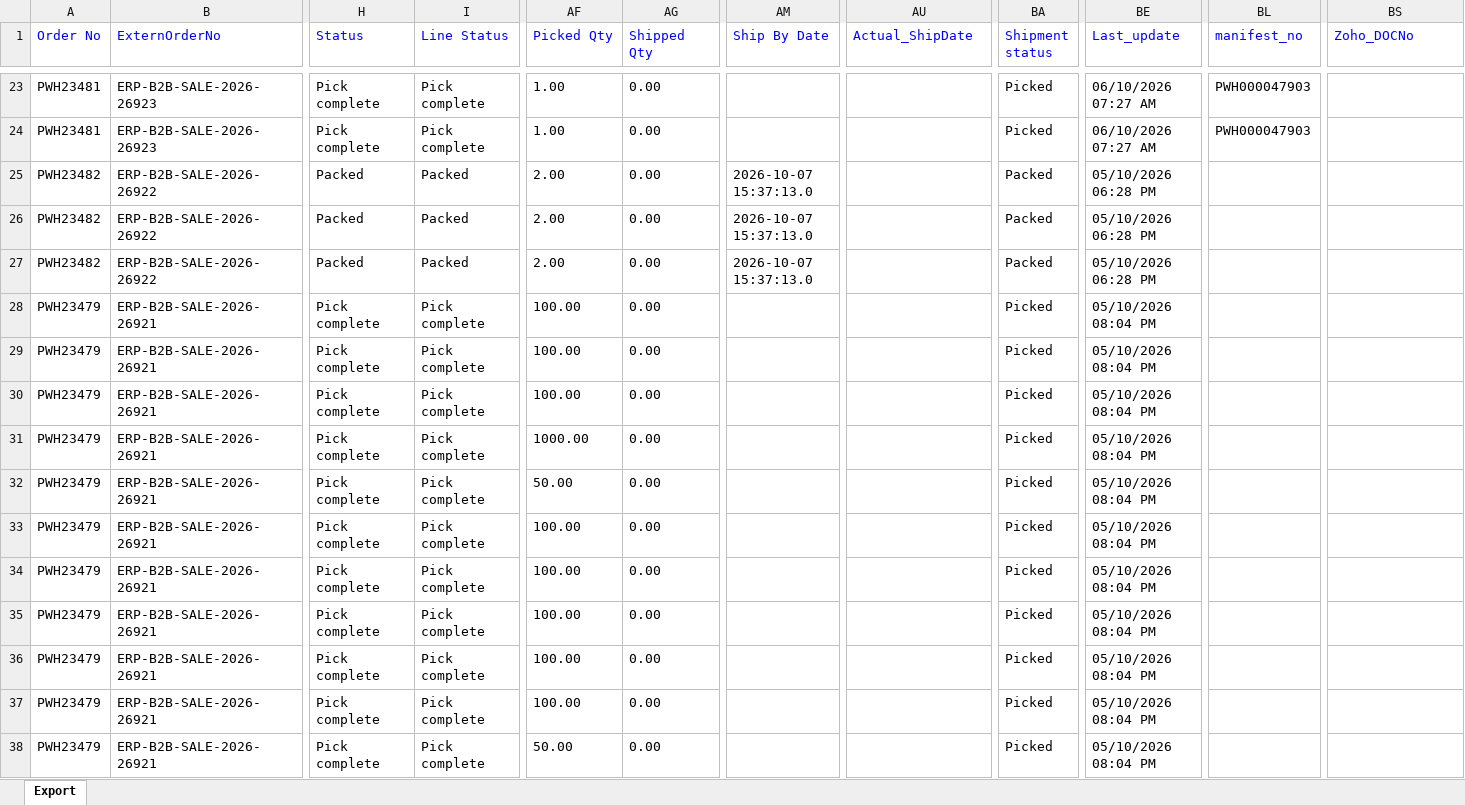
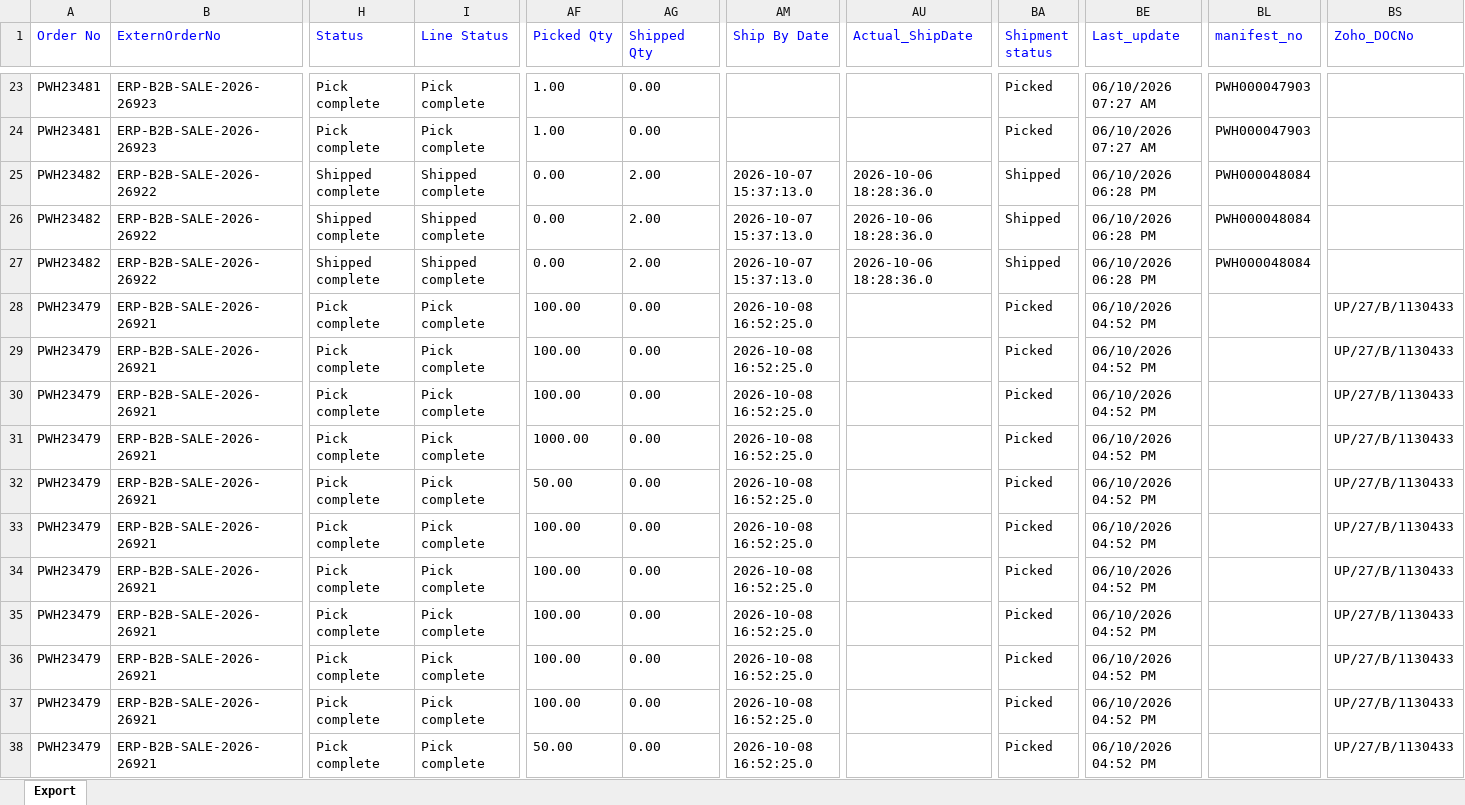
Before and after one commit to Kamal2-Pal/PW-Master-Dashboard-V2, an Excel workbook: data.xlsx, sheet Export, drawn as a sheet; only a part is shown, gaps mark what is left out; values as stored, in another font and other column widths than the file's, no borders; the diff covers the shown part only; the diff names each change by its address in the sheet, - before the commit and + after, or states it on an @@ line.

```diff
--- a/data.xlsx (sheet Export)
+++ b/data.xlsx (sheet Export)
-H25:H27 (Status): Packed
+H25:H27 (Status): Shipped complete
-I25:I27 (Line Status): Packed
+I25:I27 (Line Status): Shipped complete
-AF25:AF27 (Picked Qty): 2.00
+AF25:AF27 (Picked Qty): 0.00
-AG25:AG27 (Shipped Qty): 0.00
+AG25:AG27 (Shipped Qty): 2.00
-AU25:AU27 (Actual_ShipDate): (empty)
+AU25:AU27 (Actual_ShipDate): 2026-10-06 18:28:36.0
-BA25:BA27 (Shipment status): Packed
+BA25:BA27 (Shipment status): Shipped
-BE25:BE27 (Last_update): 05/10/2026 06:28 PM
+BE25:BE27 (Last_update): 06/10/2026 06:28 PM
-BL25:BL27 (manifest_no): (empty)
+BL25:BL27 (manifest_no): PWH000048084
-AM28:AM38 (Ship By Date): (empty)
+AM28:AM38 (Ship By Date): 2026-10-08 16:52:25.0
-BE28:BE38 (Last_update): 05/10/2026 08:04 PM
+BE28:BE38 (Last_update): 06/10/2026 04:52 PM
-BS28:BS38 (Zoho_DOCNo): (empty)
+BS28:BS38 (Zoho_DOCNo): UP/27/B/1130433
```
Also changed, not shown: 680 edited cells elsewhere in this sheet, returns.xlsx, 2 other files.
